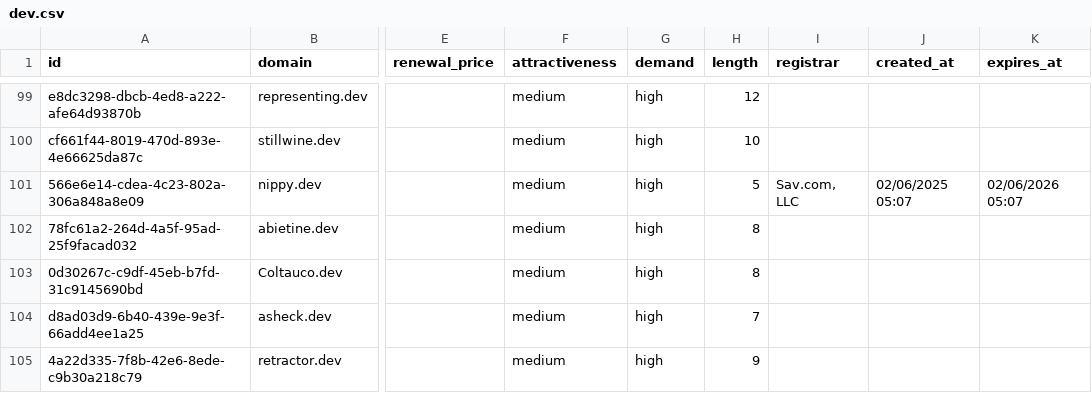
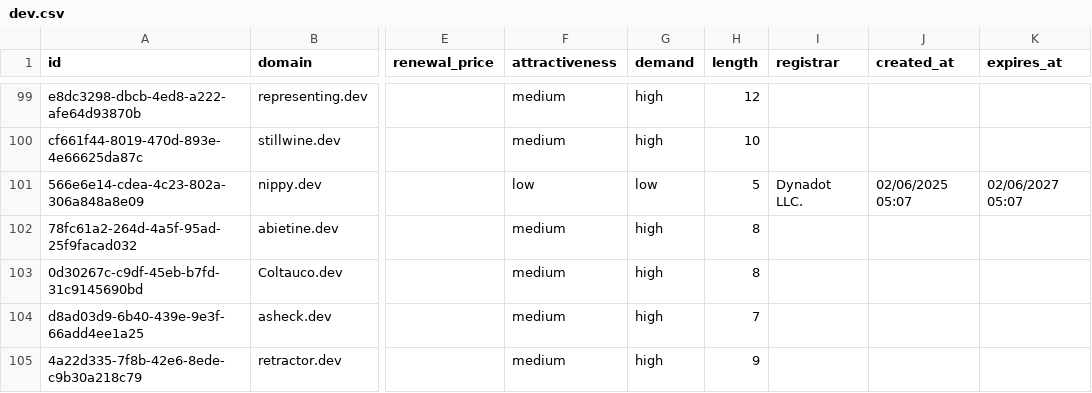
Before and after one commit to UniqueDomains/dev-oneword-domains, a CSV file: dev.csv, drawn as a sheet; only a part is shown, gaps mark what is left out; the diff names each change by its address in the sheet, - before the commit and + after, or states it on an @@ line.

Commit message:
Domains update

```diff
--- a/dev.csv
+++ b/dev.csv
-F101 (attractiveness): medium
+F101 (attractiveness): low
-G101 (demand): high
+G101 (demand): low
-I101 (registrar): Sav.com, LLC
+I101 (registrar): Dynadot LLC.
-K101 (expires_at): 02/06/2026 05:07
+K101 (expires_at): 02/06/2027 05:07
```
Also changed, not shown: 4 other files.
